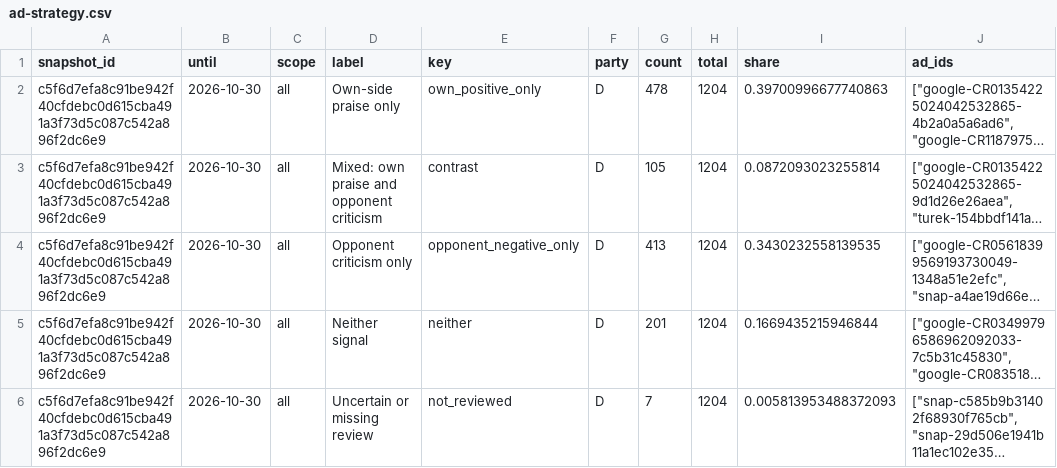
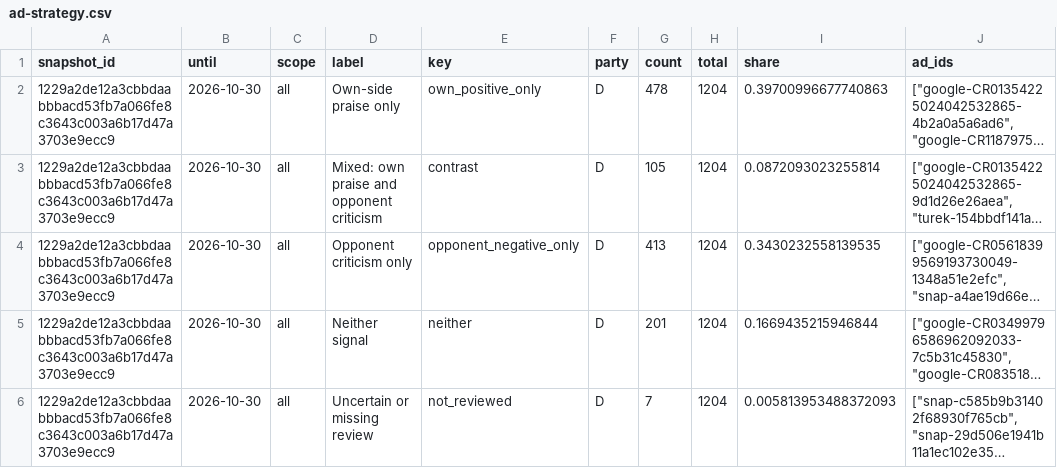
Before and after one commit to hanshanley/political-ads, a CSV file: outputs/figures/ad-strategy.csv, drawn as a sheet; only a part is shown; long unchanged cells end in …; the diff covers the shown part only; the diff names each change by its address in the sheet, - before the commit and + after, or states it on an @@ line.

```diff
--- a/outputs/figures/ad-strategy.csv
+++ b/outputs/figures/ad-strategy.csv
-A2:A6 (snapshot_id): c5f6d7efa8c91be942f40cfdebc0d615cba491a3f73d5c087c542a896f2dc6e9
+A2:A6 (snapshot_id): 1229a2de12a3cbbdaabbbacd53fb7a066fe8c3643c003a6b17d47a3703e9ecc9
```
Also changed, not shown: 17 edited cells elsewhere in this file, outputs/figures/monthly-coverage.csv, outputs/figures/monthly-issues.csv, 35 other files.
